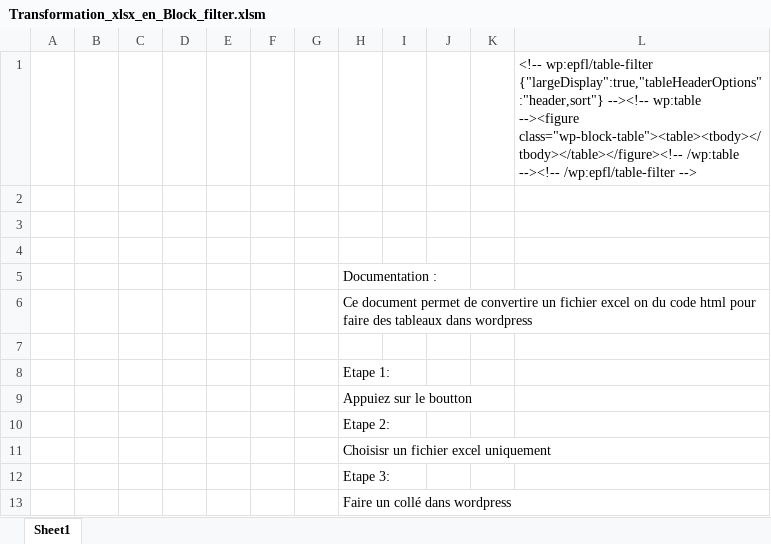
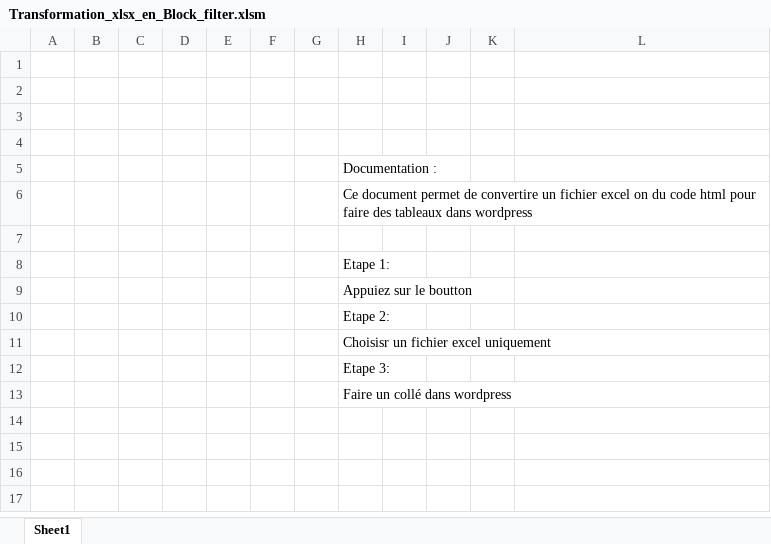
Before and after one commit to crazylady2004/documentation, an Excel workbook: Transformation_xlsx_en_Block_filter.xlsm, sheet Sheet1, drawn as a sheet; values as stored, in another font and other column widths than the file's, no borders; charts and pictures not drawn; the diff names each change by its address in the sheet, - before the commit and + after, or states it on an @@ line.

```diff
--- a/Transformation_xlsx_en_Block_filter.xlsm (sheet Sheet1)
+++ b/Transformation_xlsx_en_Block_filter.xlsm (sheet Sheet1)
-L1: <!-- wp:epfl/table-filter {"largeDisplay":true,"tableHeaderOptions":"header,sort"} --><!-- wp:table --><figure class="wp-block-table"><table><tbody></tbody></table></figure><!-- /wp:table --><!-- /wp:epfl/table-filter -->
+L1: (empty)
```
Also changed, not shown: 1 other file.
